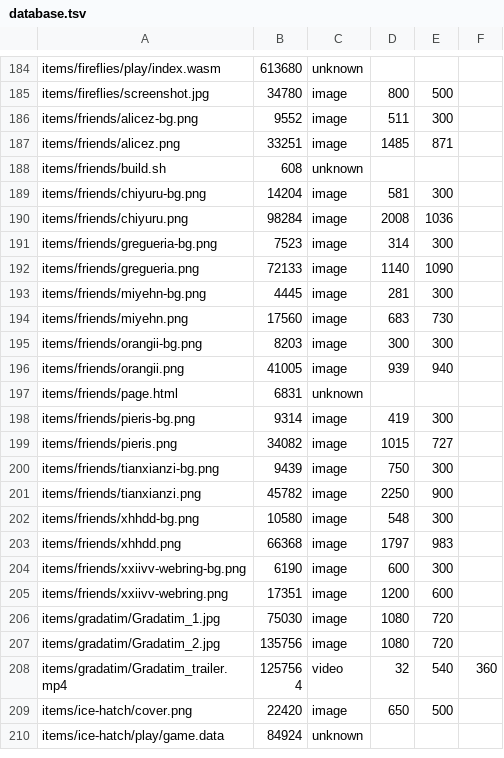
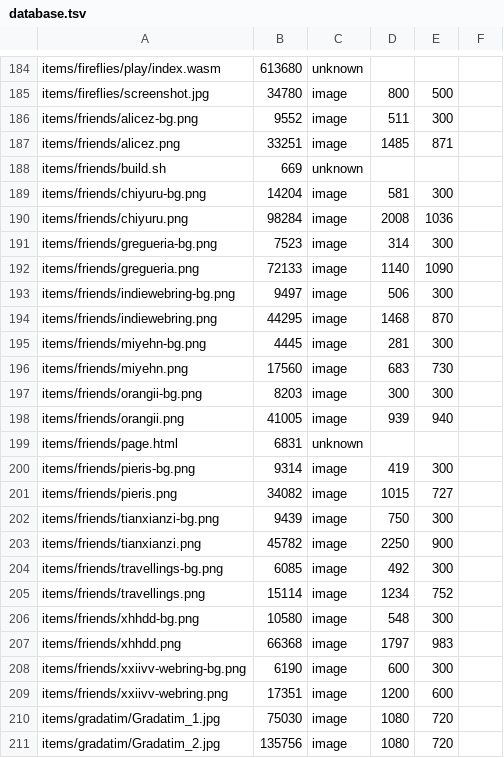
Before and after one commit to ayuusweetfish/caisse, a TSV file: misc/stat/database.tsv, drawn as a sheet; only a part is shown, gaps mark what is left out; the shorter side is filled out with more unchanged rows.

```diff
--- a/misc/stat/database.tsv
+++ b/misc/stat/database.tsv
@@ -187,3 +187,3 @@ items/friends/alicez-bg.png	9552	image	511	300
 items/friends/alicez.png	33251	image	1485	871
-items/friends/build.sh	608	unknown
+items/friends/build.sh	669	unknown
 items/friends/chiyuru-bg.png	14204	image	581	300
@@ -192,2 +192,4 @@ items/friends/gregueria-bg.png	7523	image	314	300
 items/friends/gregueria.png	72133	image	1140	1090
+items/friends/indiewebring-bg.png	9497	image	506	300
+items/friends/indiewebring.png	44295	image	1468	870
 items/friends/miyehn-bg.png	4445	image	281	300
@@ -201,2 +203,4 @@ items/friends/tianxianzi-bg.png	9439	image	750	300
 items/friends/tianxianzi.png	45782	image	2250	900
+items/friends/travellings-bg.png	6085	image	492	300
+items/friends/travellings.png	15114	image	1234	752
 items/friends/xhhdd-bg.png	10580	image	548	300
```
Also changed, not shown: 7 other files.
